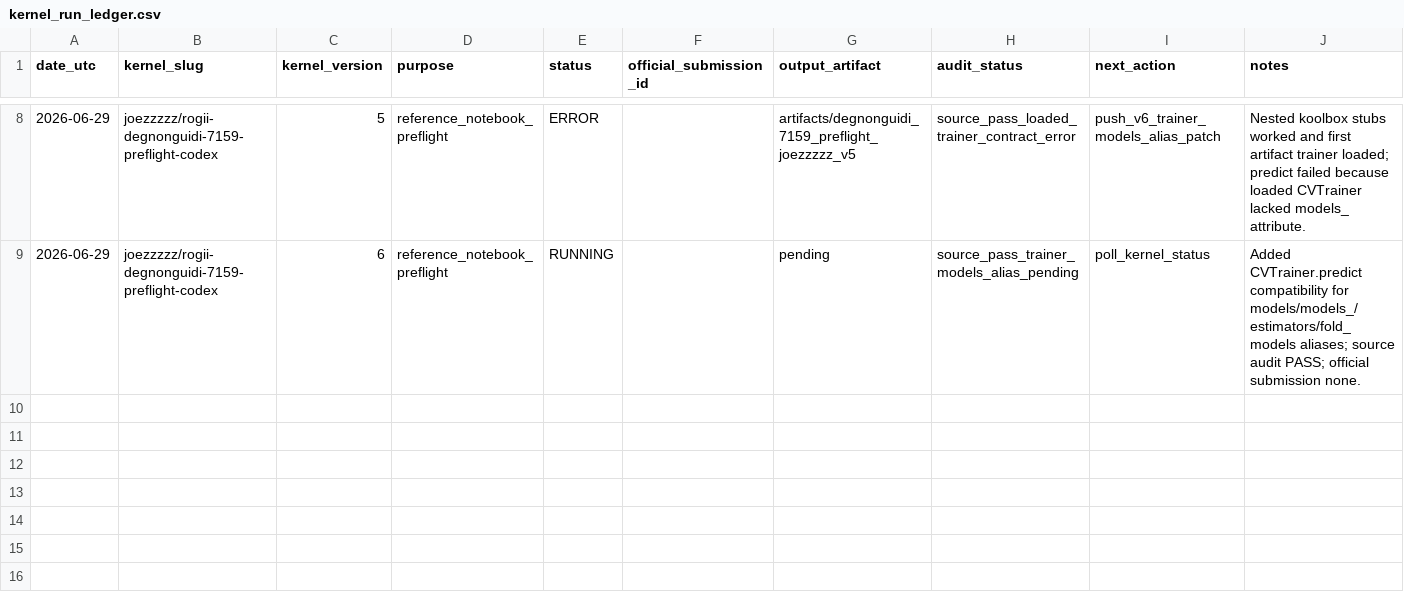
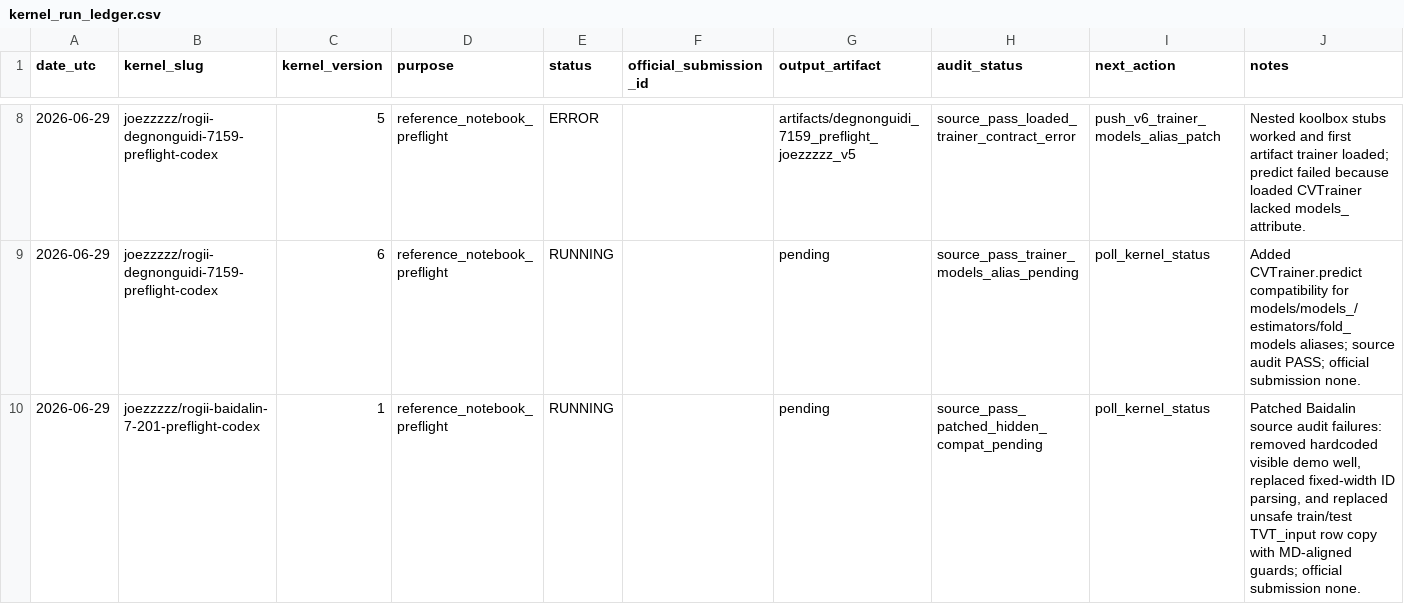
Before and after one commit to Marc0823/Kaggle-competition, a CSV file: experiments/kernel_run_ledger.csv, drawn as a sheet; only a part is shown, gaps mark what is left out; the diff names each change by its address in the sheet, - before the commit and + after, or states it on an @@ line.

```diff
--- a/experiments/kernel_run_ledger.csv
+++ b/experiments/kernel_run_ledger.csv
+row 10: 2026-06-29 | joezzzzz/rogii-baidalin-7-201-preflight-codex | 1 | reference_notebook_preflight | RUNNING |  | pending | source_pass_patched_hidden_compat_pending | poll_kernel_status | Patched Baidalin source audit failures: removed hardcoded visible demo well, replaced fixed-width ID parsing, and replaced unsafe train/test TVT_input row copy with MD-aligned guards; official submission none.
```
Also changed, not shown: experiments/question_backlog.csv, experiments/question_decision_log.csv, 5 other files.
